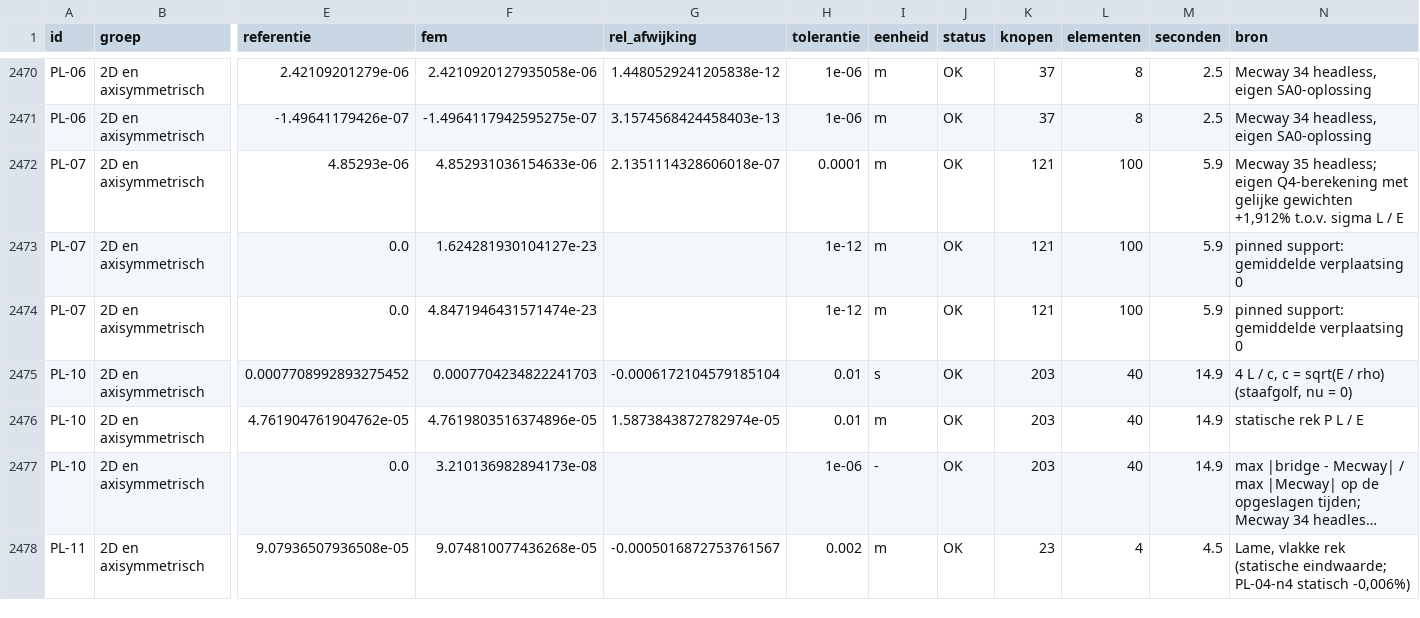
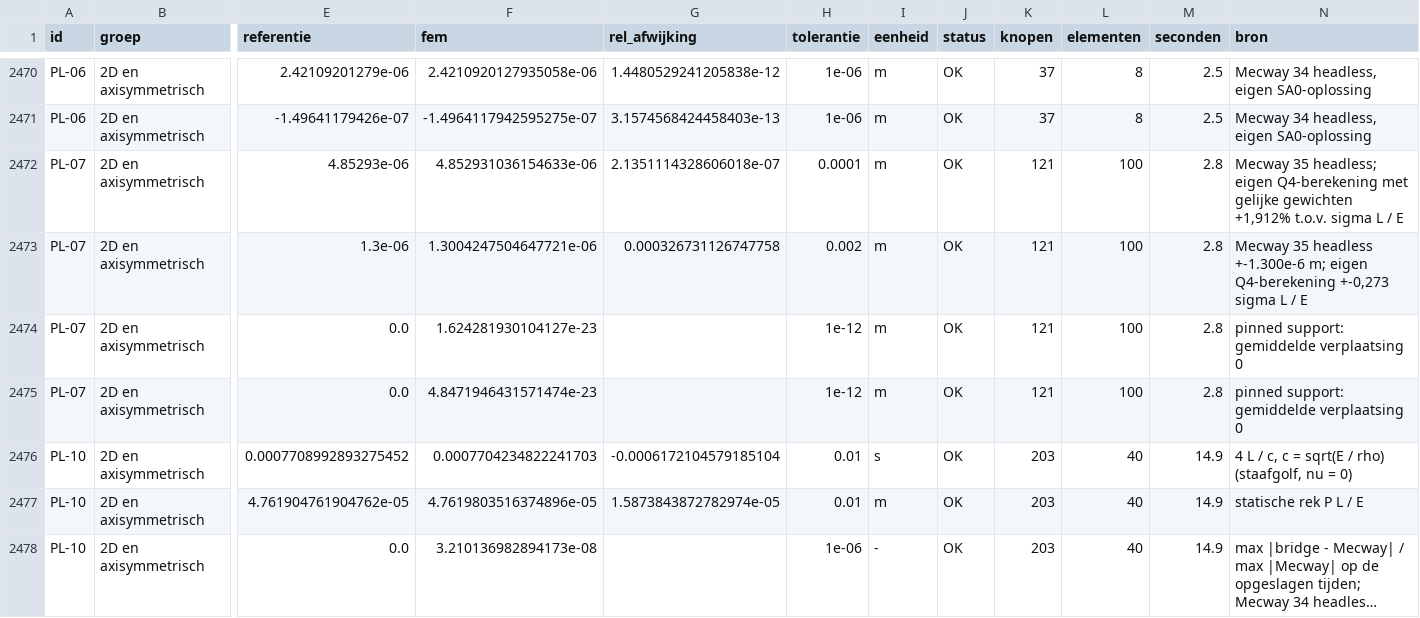
Before and after one commit to trednuK/MecwayAsterBridge, a CSV file: TestFiles/Verificatie/resultaten/resultaten.csv, drawn as a sheet; only a part is shown, gaps mark what is left out; the shorter side is filled out with more unchanged rows; long unchanged cells end in …; addresses are those after the commit; rows hold the shown columns only; the diff names each change by its address in the sheet, - before the commit and + after, or states it on an @@ line.

```diff
--- a/TestFiles/Verificatie/resultaten/resultaten.csv
+++ b/TestFiles/Verificatie/resultaten/resultaten.csv
-M2472 (seconden): 5.9
+M2472 (seconden): 2.8
+row 2473: PL-07 | 2D en axisymmetrisch | 1.3e-06 | 1.3004247504647721e-06 | 0.000326731126747758 | 0.002 | m | OK | 121 | 100 | 2.8 | Mecway 35 headless +-1.300e-6 m; eigen Q4-berekening +-0,273 sigma L / E
-M2474:M2475 (seconden): 5.9
+M2474:M2475 (seconden): 2.8
```
Also changed, not shown: 9 other files.
